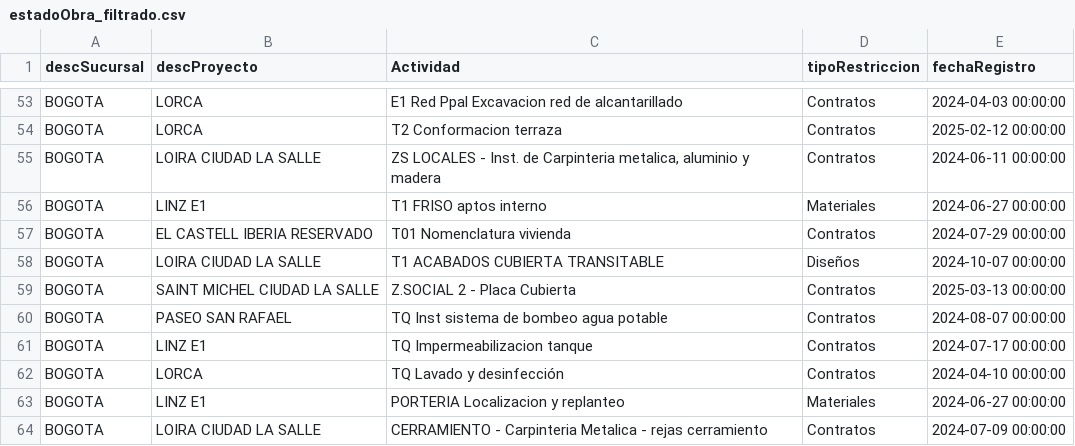
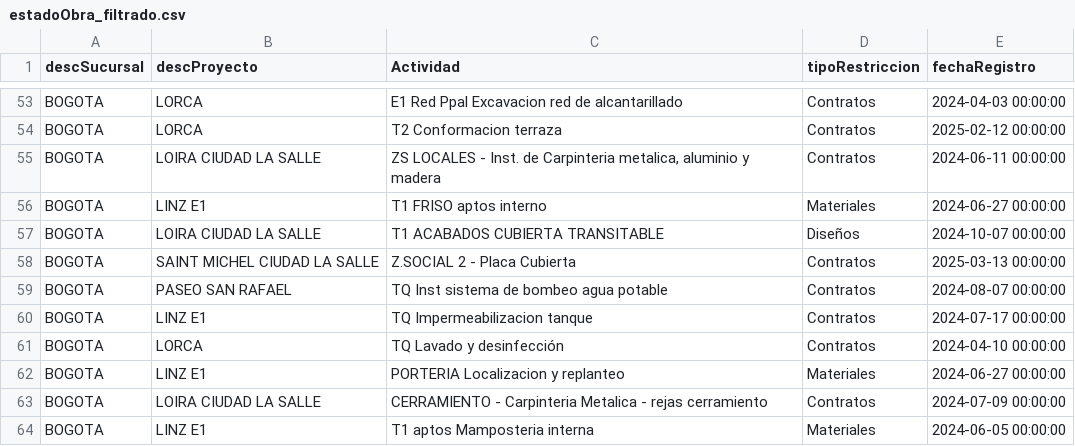
Before and after one commit to proyectosleanmarval-dev/SeguimientoMadurezRestricciones, a CSV file: data/estadoObra_filtrado.csv, drawn as a sheet; only a part is shown, gaps mark what is left out; the shorter side is filled out with more unchanged rows; the diff names each change by its address in the sheet, - before the commit and + after, or states it on an @@ line.

```diff
--- a/data/estadoObra_filtrado.csv
+++ b/data/estadoObra_filtrado.csv
-row 57: BOGOTA | EL CASTELL IBERIA RESERVADO | T01 Nomenclatura vivienda | Contratos | 2024-07-29 00:00:00
```
Also changed, not shown: 1 other file.
